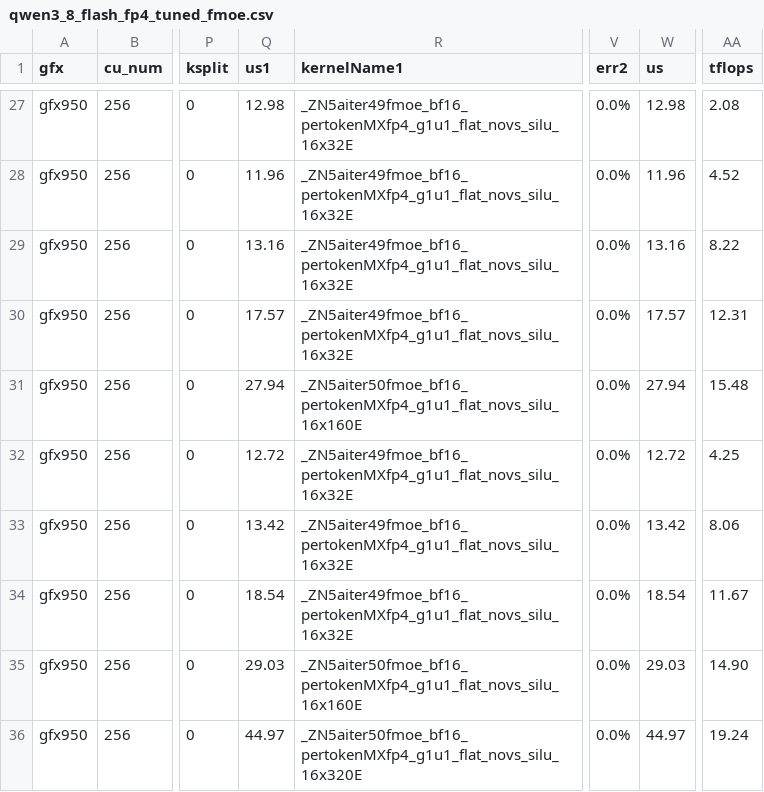
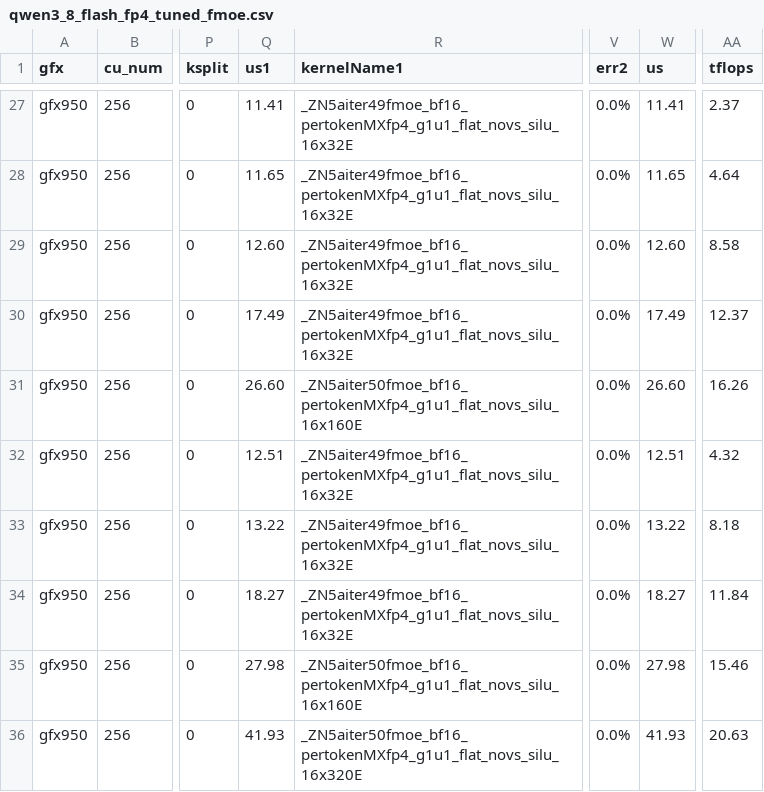
Before and after one commit to fractalyze/aiter, a CSV file: aiter/configs/model_configs/qwen3_8_flash_fp4_tuned_fmoe.csv, drawn as a sheet; only a part is shown, gaps mark what is left out; the diff covers the shown part only; the diff names each change by its address in the sheet, - before the commit and + after, or states it on an @@ line.

```diff
--- a/aiter/configs/model_configs/qwen3_8_flash_fp4_tuned_fmoe.csv
+++ b/aiter/configs/model_configs/qwen3_8_flash_fp4_tuned_fmoe.csv
-Q27 (us1): 12.98
+Q27 (us1): 11.41
-W27 (us): 12.98
+W27 (us): 11.41
-AA27 (tflops): 2.08
+AA27 (tflops): 2.37
-Q28 (us1): 11.96
+Q28 (us1): 11.65
-W28 (us): 11.96
+W28 (us): 11.65
-AA28 (tflops): 4.52
+AA28 (tflops): 4.64
-Q29 (us1): 13.16
+Q29 (us1): 12.60
-W29 (us): 13.16
+W29 (us): 12.60
-AA29 (tflops): 8.22
+AA29 (tflops): 8.58
-Q30 (us1): 17.57
+Q30 (us1): 17.49
-W30 (us): 17.57
+W30 (us): 17.49
-AA30 (tflops): 12.31
+AA30 (tflops): 12.37
-Q31 (us1): 27.94
+Q31 (us1): 26.60
-W31 (us): 27.94
+W31 (us): 26.60
-AA31 (tflops): 15.48
+AA31 (tflops): 16.26
-Q32 (us1): 12.72
+Q32 (us1): 12.51
-W32 (us): 12.72
+W32 (us): 12.51
-AA32 (tflops): 4.25
+AA32 (tflops): 4.32
-Q33 (us1): 13.42
+Q33 (us1): 13.22
-W33 (us): 13.42
+W33 (us): 13.22
-AA33 (tflops): 8.06
+AA33 (tflops): 8.18
-Q34 (us1): 18.54
+Q34 (us1): 18.27
-W34 (us): 18.54
+W34 (us): 18.27
-AA34 (tflops): 11.67
+AA34 (tflops): 11.84
-Q35 (us1): 29.03
+Q35 (us1): 27.98
-W35 (us): 29.03
+W35 (us): 27.98
-AA35 (tflops): 14.90
+AA35 (tflops): 15.46
-Q36 (us1): 44.97
+Q36 (us1): 41.93
-W36 (us): 44.97
+W36 (us): 41.93
-AA36 (tflops): 19.24
+AA36 (tflops): 20.63
```
Also changed, not shown: 31 edited cells elsewhere in this file, 2 other files.
